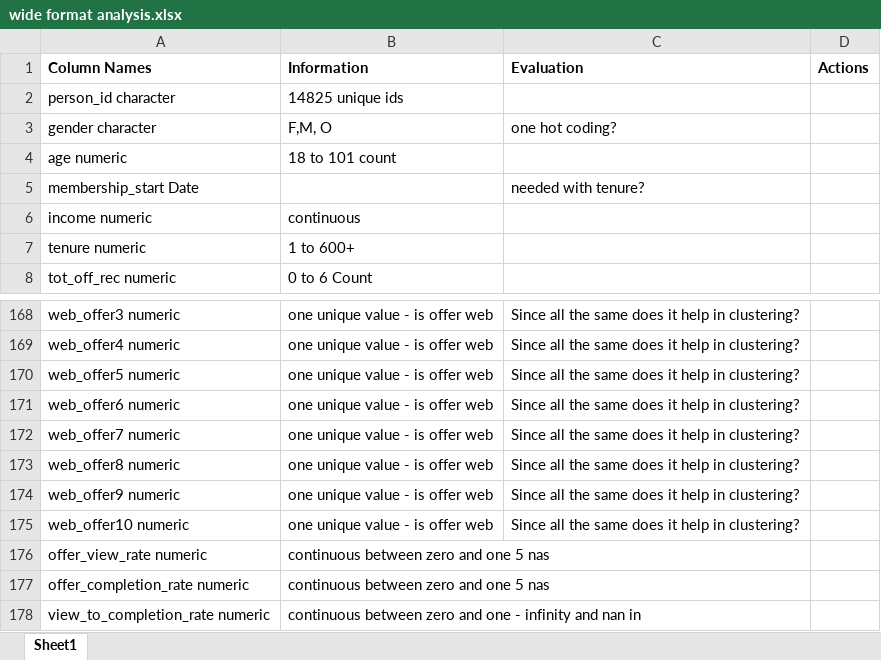
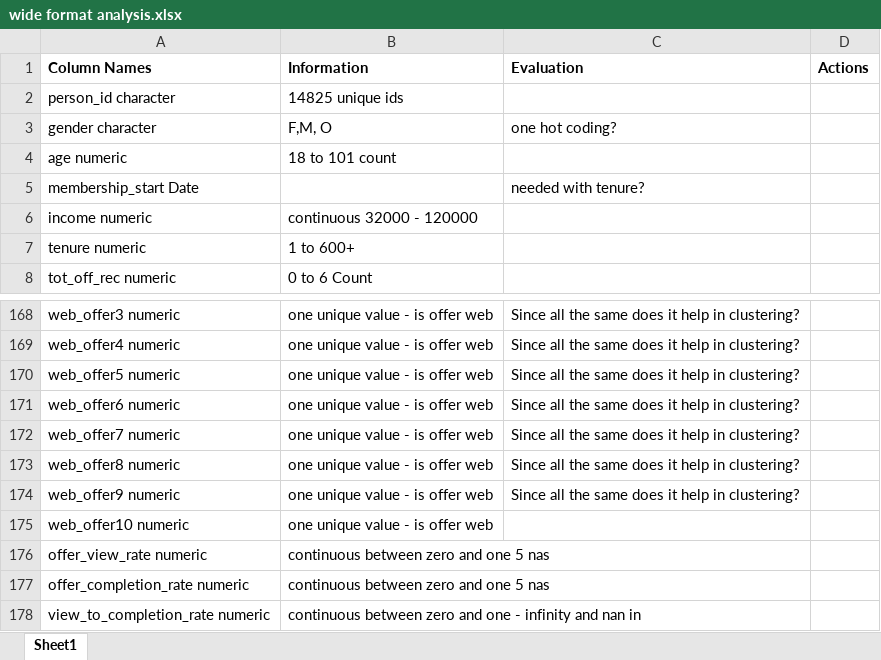
Before and after one commit to MarkMData/DABI_project, an Excel workbook: wide format analysis.xlsx, sheet Sheet1, drawn as a sheet; only a part is shown, gaps mark what is left out; values as stored, in another font and other column widths than the file's, no borders; the diff covers the shown part only; the diff names each change by its address in the sheet, - before the commit and + after, or states it on an @@ line.

```diff
--- a/wide format analysis.xlsx (sheet Sheet1)
+++ b/wide format analysis.xlsx (sheet Sheet1)
-B6 (Information): continuous
+B6 (Information): continuous 32000 - 120000
-C175 (Evaluation): Since all the same does it help in clustering?
+C175 (Evaluation): (empty)
```
Also changed, not shown: 29 added rows elsewhere in this sheet.
